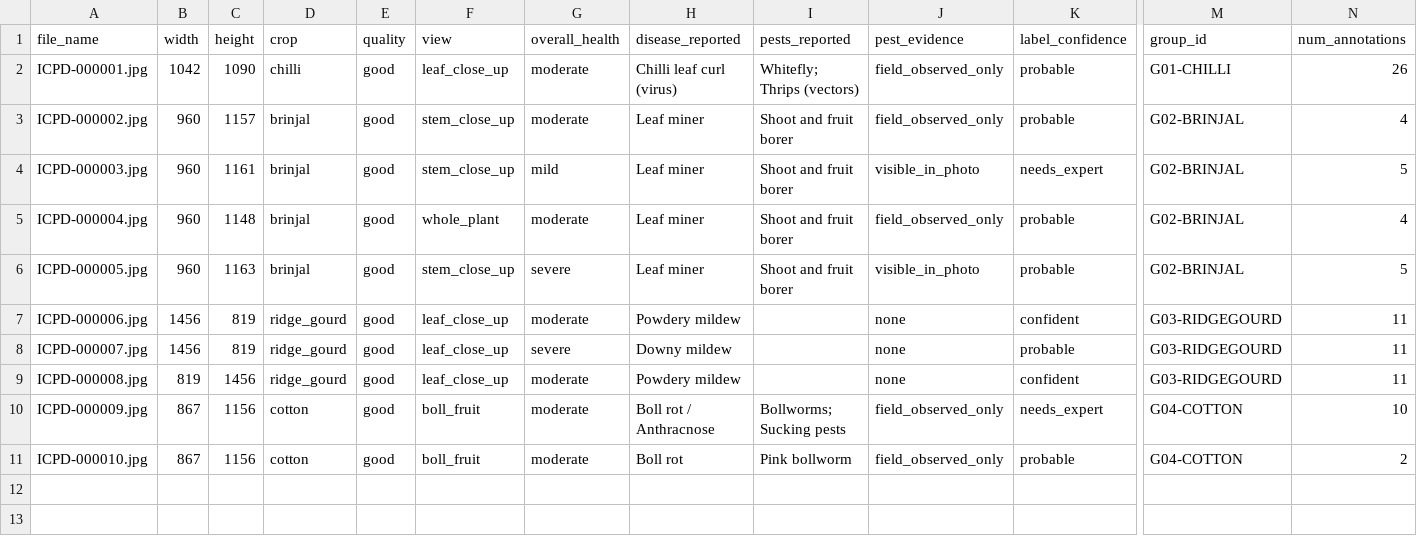
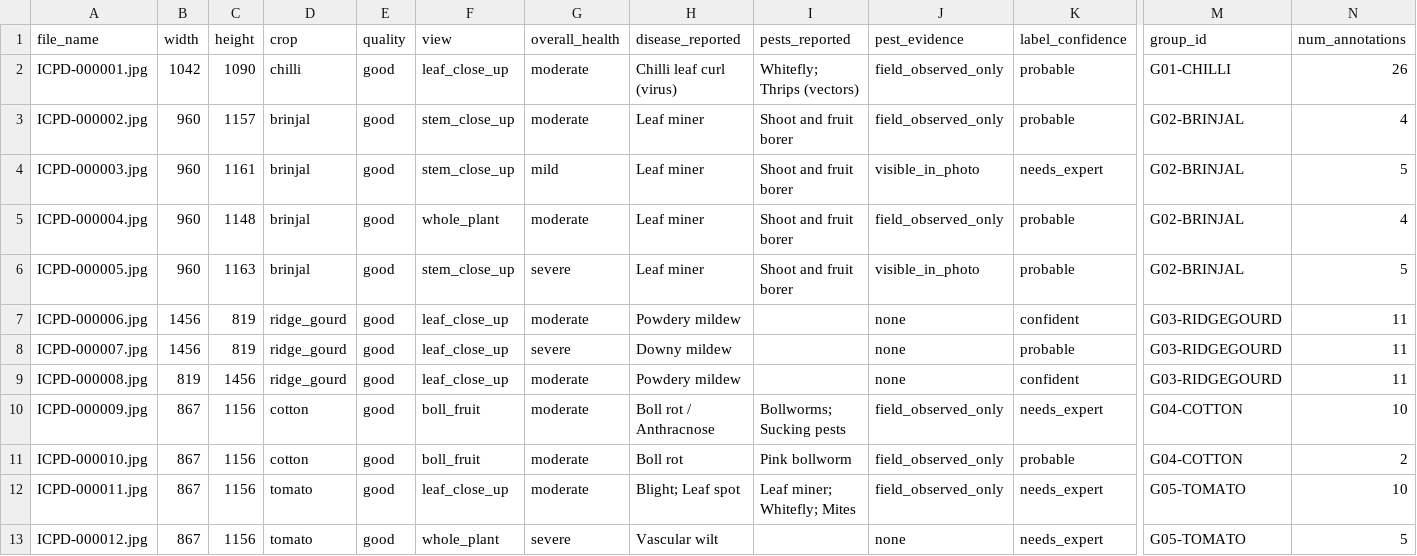
Before and after one commit to ajinkyatechhub/icpd-v1, a CSV file: data/metadata.csv, drawn as a sheet; only a part is shown, gaps mark what is left out; rows hold the shown columns only; the diff names each change by its address in the sheet, - before the commit and + after, or states it on an @@ line.

```diff
--- a/data/metadata.csv
+++ b/data/metadata.csv
+row 12: ICPD-000011.jpg | 867 | 1156 | tomato | good | leaf_close_up | moderate | Blight; Leaf spot | Leaf miner; Whitefly; Mites | field_observed_only | needs_expert | G05-TOMATO | 10
+row 13: ICPD-000012.jpg | 867 | 1156 | tomato | good | whole_plant | severe | Vascular wilt |  | none | needs_expert | G05-TOMATO | 5
```
Also changed, not shown: data/splits/groups.csv, source/image_info.csv, 25 other files.
